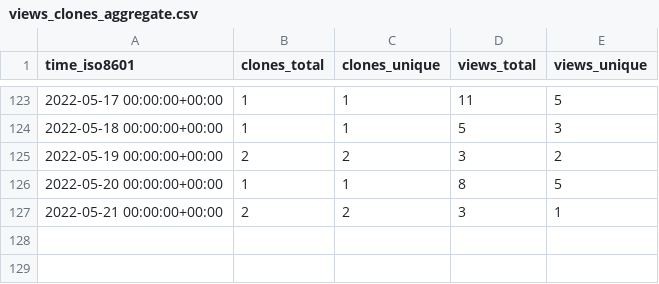
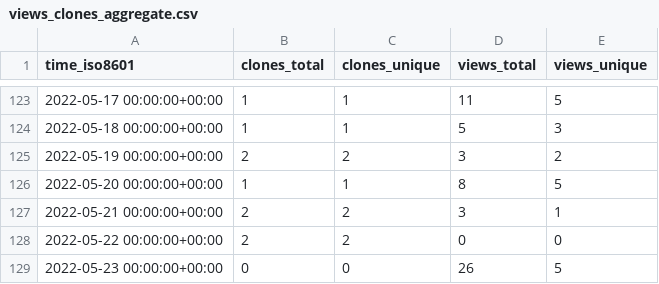
Before and after one commit to GeekVisit/uproot, a CSV file: GeekVisit/uproot/ghrs-data/views_clones_aggregate.csv, drawn as a sheet; only a part is shown, gaps mark what is left out; the diff names each change by its address in the sheet, - before the commit and + after, or states it on an @@ line.

```diff
--- a/GeekVisit/uproot/ghrs-data/views_clones_aggregate.csv
+++ b/GeekVisit/uproot/ghrs-data/views_clones_aggregate.csv
+row 128: 2022-05-22 00:00:00+00:00 | 2 | 2 | 0 | 0
+row 129: 2022-05-23 00:00:00+00:00 | 0 | 0 | 26 | 5
```
Also changed, not shown: 1 other file.
